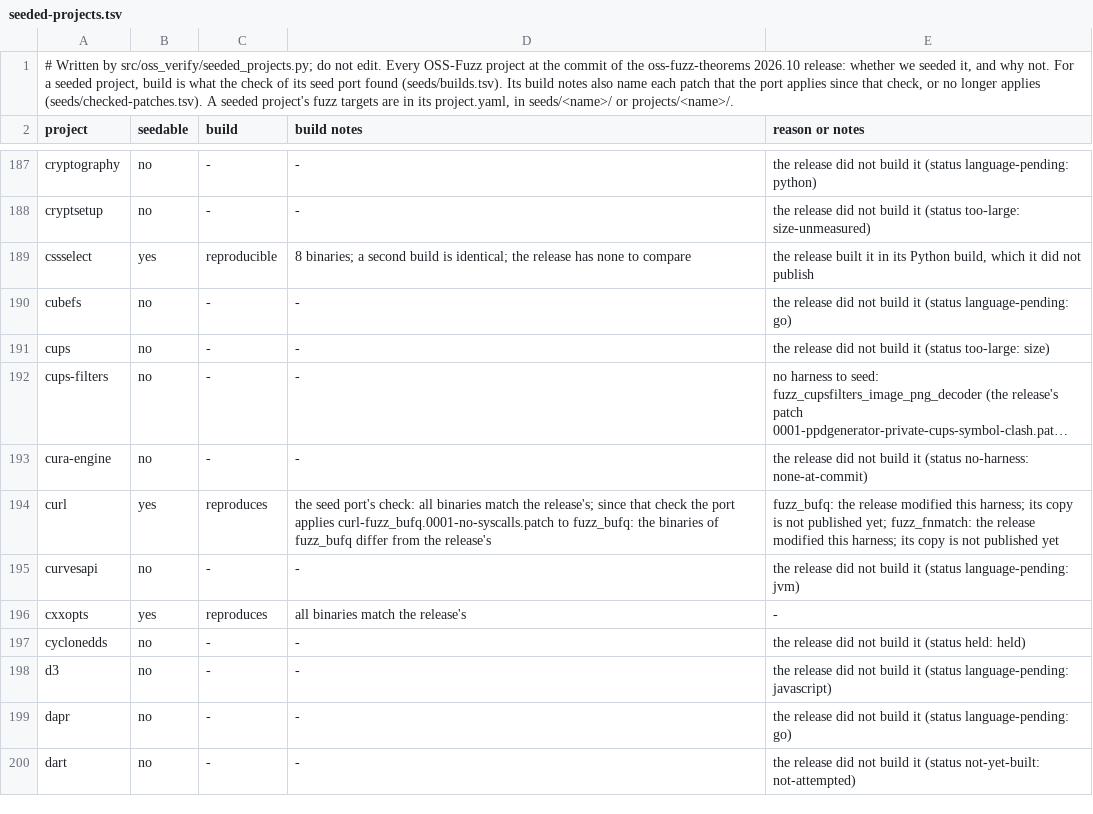
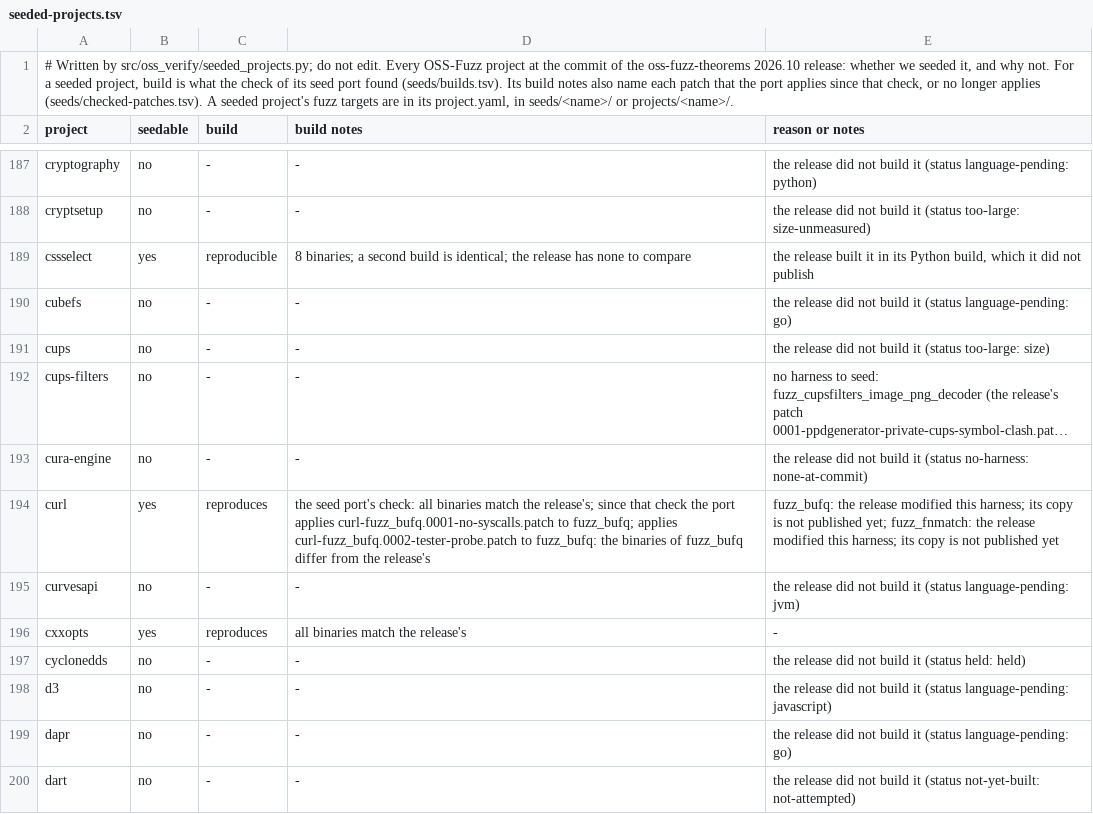
Before and after one commit to theorem-labs/oss-verify, a TSV file: docs/seeded-projects.tsv, drawn as a sheet; only a part is shown, gaps mark what is left out; long unchanged cells end in …; the diff names each change by its address in the sheet, - before the commit and + after, or states it on an @@ line.

```diff
--- a/docs/seeded-projects.tsv
+++ b/docs/seeded-projects.tsv
-D194 (build notes): …curl-fuzz_bufq.0001-no-syscalls.patch to fuzz_bufq: the…
+D194 (build notes): …curl-fuzz_bufq.0001-no-syscalls.patch to fuzz_bufq; applies curl-fuzz_bufq.0002-tester-probe.patch to fuzz_bufq: the…
```
